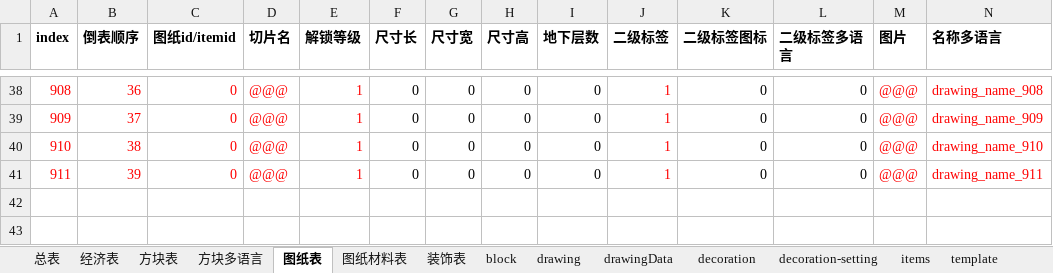
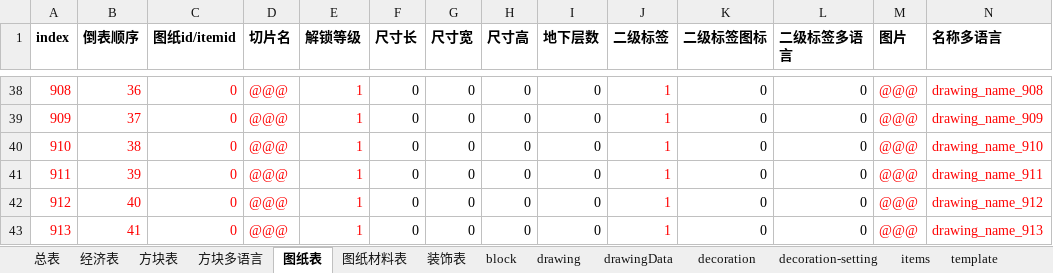
Before and after one commit to heliaoyuan10086/Game, an Excel workbook: BlockCity/master(添加假图纸公式).xlsx, sheet 图纸表, drawn as a sheet; only a part is shown, gaps mark what is left out; values as stored, in another font and other column widths than the file's, no borders; rows hold the shown columns only; the diff names each change by its address in the sheet, - before the commit and + after, or states it on an @@ line.

```diff
--- a/BlockCity/master(添加假图纸公式).xlsx (sheet 图纸表)
+++ b/BlockCity/master(添加假图纸公式).xlsx (sheet 图纸表)
+row 42: 912 | 40 | 0 | @@@ | 1 | 0 | 0 | 0 | 0 | 1 | 0 | 0 | @@@ | drawing_name_912
+row 43: 913 | 41 | 0 | @@@ | 1 | 0 | 0 | 0 | 0 | 1 | 0 | 0 | @@@ | drawing_name_913
```
Also changed, not shown: sheet 图纸材料表, sheet drawingData, sheet drawing, formulas that keep their value, 17 other files.
